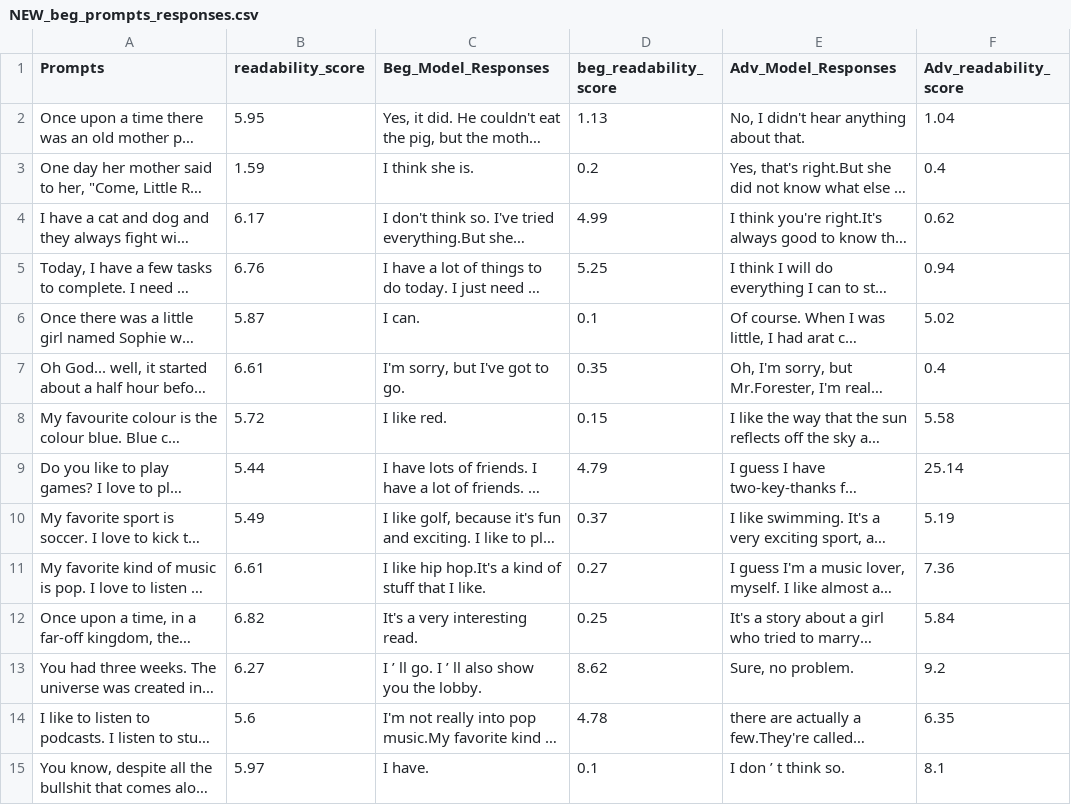
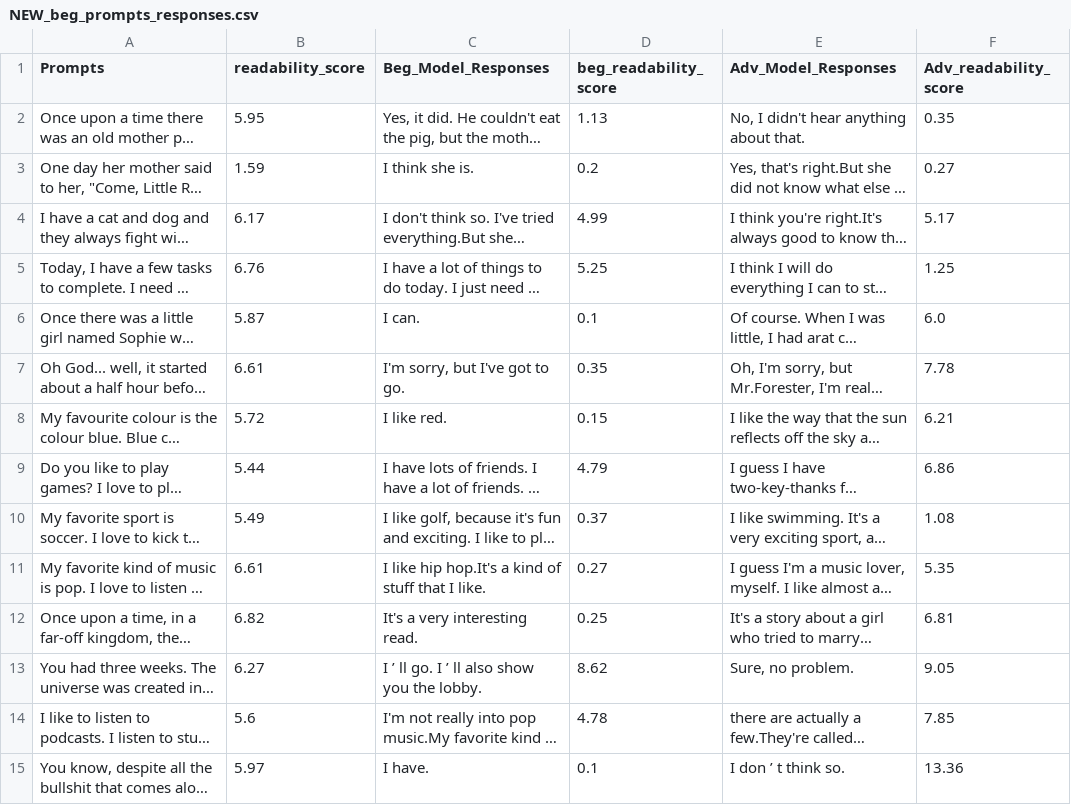
Before and after one commit to ulienida/english_learning_chatbot_NN, a CSV file: Datasets/NEW_beg_prompts_responses.csv, drawn as a sheet; only a part is shown; long unchanged cells end in …; the diff covers the shown part only; the diff names each change by its address in the sheet, - before the commit and + after, or states it on an @@ line.

Commit message:
updated adv readability scores

```diff
--- a/Datasets/NEW_beg_prompts_responses.csv
+++ b/Datasets/NEW_beg_prompts_responses.csv
-F2 (Adv_readability_score): 1.04
+F2 (Adv_readability_score): 0.35
-F3 (Adv_readability_score): 0.4
+F3 (Adv_readability_score): 0.27
-F4 (Adv_readability_score): 0.62
+F4 (Adv_readability_score): 5.17
-F5 (Adv_readability_score): 0.94
+F5 (Adv_readability_score): 1.25
-F6 (Adv_readability_score): 5.02
+F6 (Adv_readability_score): 6.0
-F7 (Adv_readability_score): 0.4
+F7 (Adv_readability_score): 7.78
-F8 (Adv_readability_score): 5.58
+F8 (Adv_readability_score): 6.21
-F9 (Adv_readability_score): 25.14
+F9 (Adv_readability_score): 6.86
-F10 (Adv_readability_score): 5.19
+F10 (Adv_readability_score): 1.08
-F11 (Adv_readability_score): 7.36
+F11 (Adv_readability_score): 5.35
-F12 (Adv_readability_score): 5.84
+F12 (Adv_readability_score): 6.81
-F13 (Adv_readability_score): 9.2
+F13 (Adv_readability_score): 9.05
-F14 (Adv_readability_score): 6.35
+F14 (Adv_readability_score): 7.85
-F15 (Adv_readability_score): 8.1
+F15 (Adv_readability_score): 13.36
```
Also changed, not shown: 16 edited cells elsewhere in this file, Datasets/NEW_adv_prompts_responses.csv.
